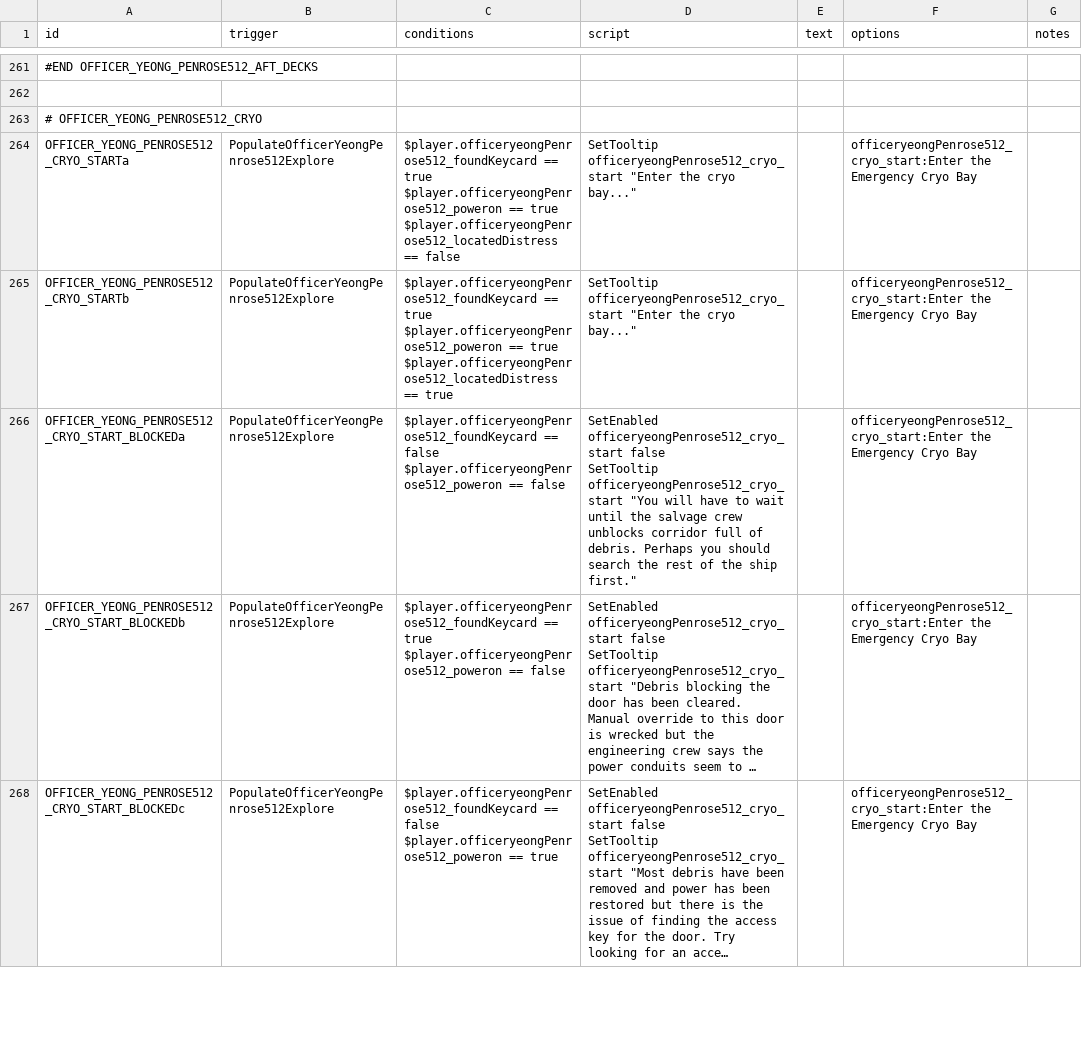
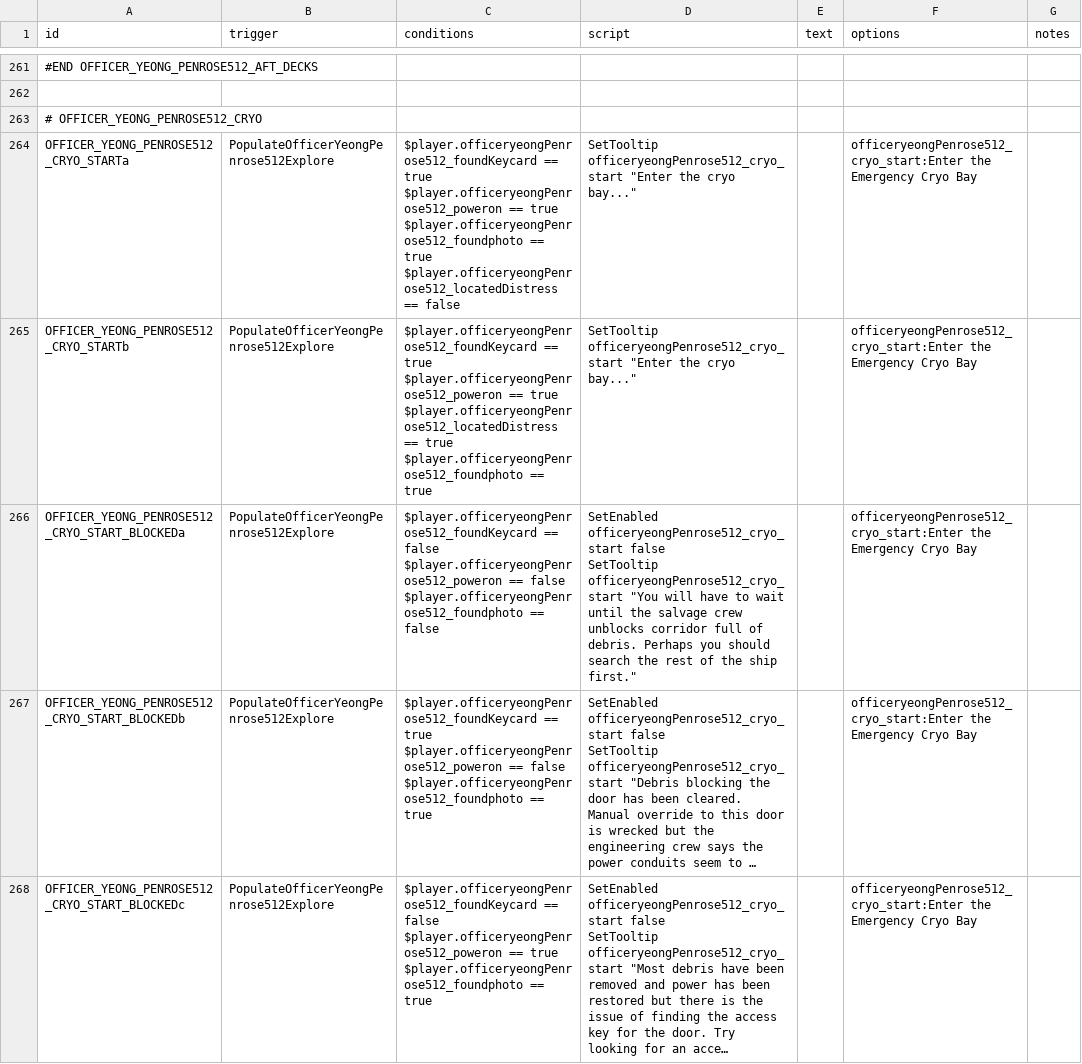
Before and after one commit to naslee2/SignalisMod, a CSV file: data/campaign/rules.csv, drawn as a sheet; only a part is shown, gaps mark what is left out; long unchanged cells end in …; ↵ is a line break in a cell; the diff covers the shown part only; the diff names each change by its address in the sheet, - before the commit and + after, or states it on an @@ line.

```diff
--- a/data/campaign/rules.csv
+++ b/data/campaign/rules.csv
-C264 (conditions): …== true ↵ $player.officeryeongPenrose512_locatedDistress ==…
+C264 (conditions): …== true ↵ $player.officeryeongPenrose512_foundphoto == true ↵ $player.officeryeongPenrose512_locatedDistress ==…
-C265 (conditions): …== true
+C265 (conditions): …== true ↵ $player.officeryeongPenrose512_foundphoto == true
-C266 (conditions): …== false
+C266 (conditions): …== false ↵ $player.officeryeongPenrose512_foundphoto == false
-C267 (conditions): …== false
+C267 (conditions): …== false ↵ $player.officeryeongPenrose512_foundphoto == true
-C268 (conditions): …== true
+C268 (conditions): …== true ↵ $player.officeryeongPenrose512_foundphoto == true
```
Also changed, not shown: 4 added rows elsewhere in this file.
